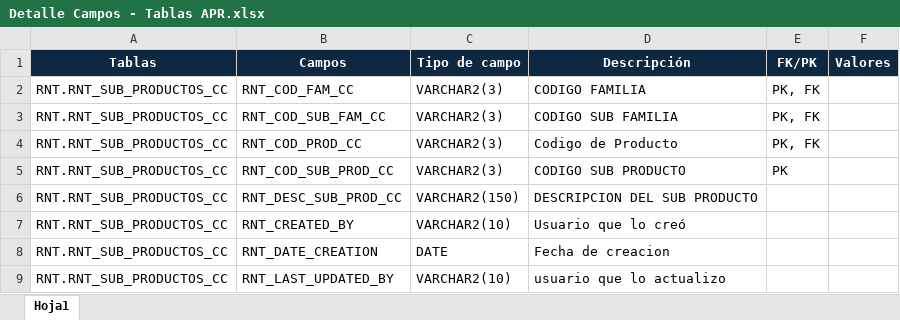
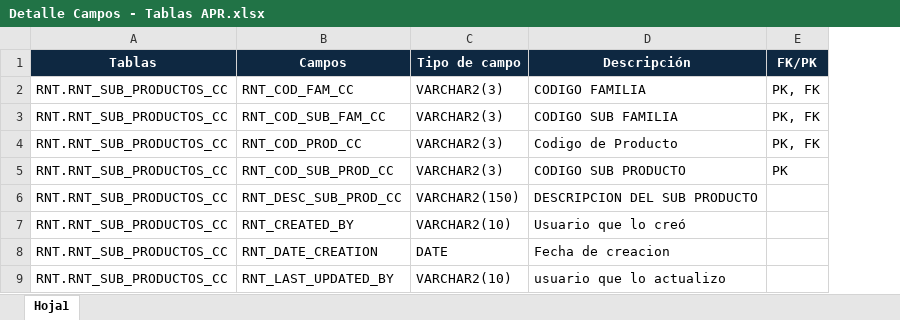
Before and after one commit to SebastianPachas12/NuevoRepositorioMs, an Excel workbook: Detalle Campos - Tablas APR.xlsx, sheet Hoja1, drawn as a sheet; only a part is shown; values as stored, in another font and other column widths than the file's, no borders; table styles not drawn; the diff names each change by its address in the sheet, - before the commit and + after, or states it on an @@ line.

Commit message:
Add files via upload

```diff
--- a/Detalle Campos - Tablas APR.xlsx (sheet Hoja1)
+++ b/Detalle Campos - Tablas APR.xlsx (sheet Hoja1)
-column F (Valores), empty
```
